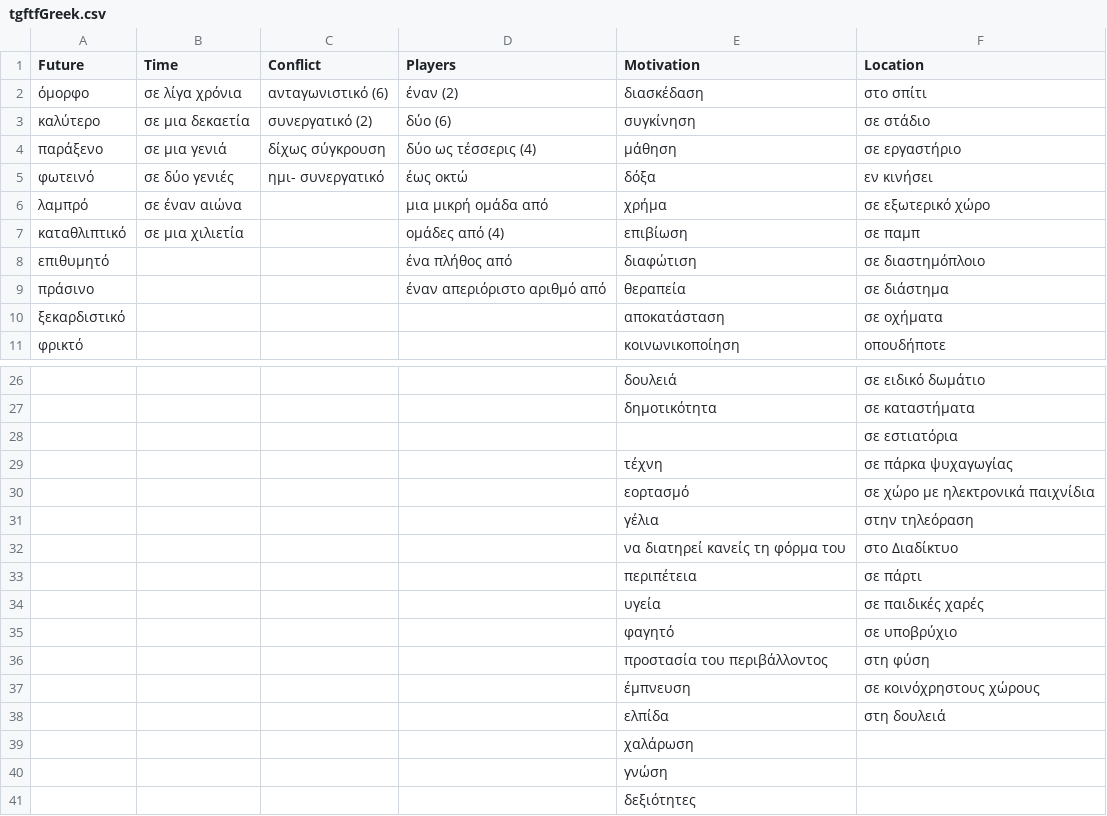
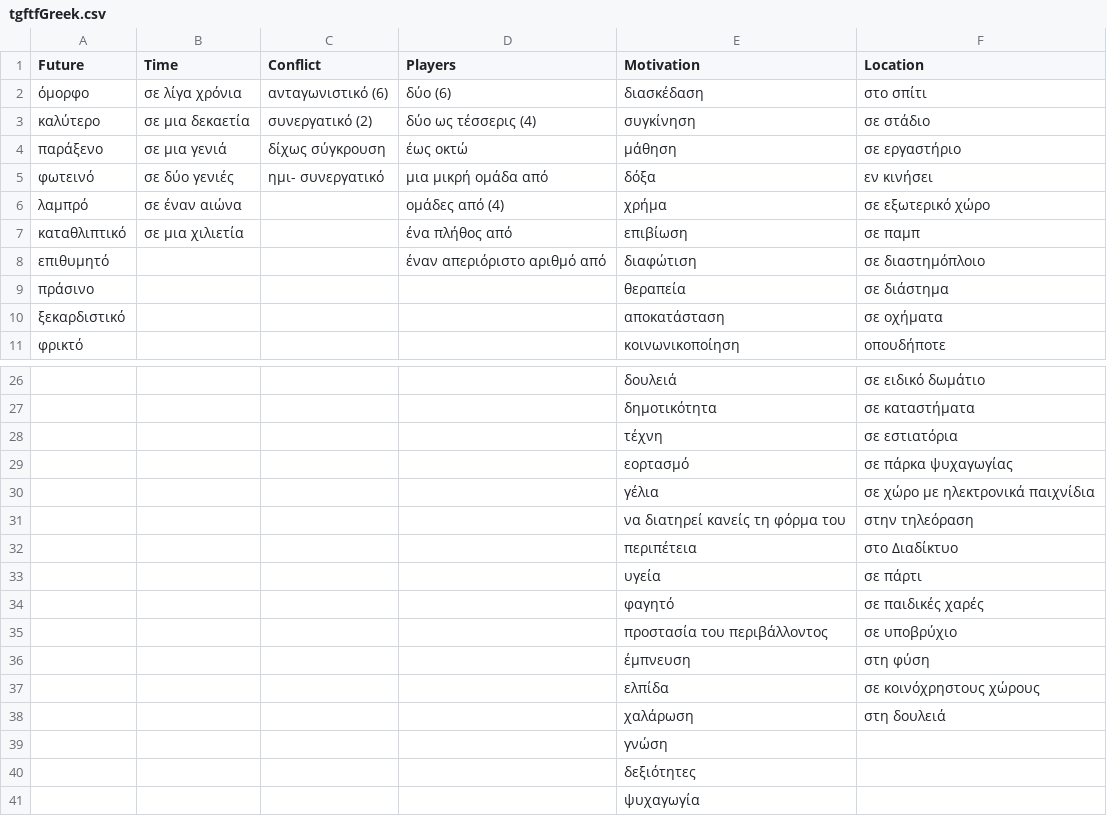
Before and after one commit to brainsatplay/brainsatplay.github.io, a CSV file: src/assets/tgftfGreek.csv, drawn as a sheet; only a part is shown, gaps mark what is left out; the shorter side is filled out with more unchanged rows.

```diff
--- a/src/assets/tgftfGreek.csv
+++ b/src/assets/tgftfGreek.csv
@@ -1,10 +1,10 @@
 Future,Time,Conflict,Players,Motivation,Location
-όμορφο,σε λίγα χρόνια,ανταγωνιστικό (6),έναν (2),διασκέδαση,στο σπίτι
-καλύτερο,σε μια δεκαετία,συνεργατικό (2),δύο (6),συγκίνηση,σε στάδιο
-παράξενο,σε μια γενιά,δίχως σύγκρουση,δύο ως τέσσερις (4),μάθηση,σε εργαστήριο
-φωτεινό,σε δύο γενιές,ημι- συνεργατικό,έως οκτώ,δόξα,εν κινήσει
-λαμπρό,σε έναν αιώνα,,μια μικρή ομάδα από,χρήμα,σε εξωτερικό χώρο
-καταθλιπτικό,σε μια χιλιετία,,ομάδες από (4),επιβίωση,σε παμπ
-επιθυμητό,,,ένα πλήθος από,διαφώτιση,σε διαστημόπλοιο
-πράσινο,,,έναν απεριόριστο αριθμό από,θεραπεία,σε διάστημα
+όμορφο,σε λίγα χρόνια,ανταγωνιστικό (6),δύο (6),διασκέδαση,στο σπίτι
+καλύτερο,σε μια δεκαετία,συνεργατικό (2),δύο ως τέσσερις (4),συγκίνηση,σε στάδιο
+παράξενο,σε μια γενιά,δίχως σύγκρουση,έως οκτώ,μάθηση,σε εργαστήριο
+φωτεινό,σε δύο γενιές,ημι- συνεργατικό,μια μικρή ομάδα από,δόξα,εν κινήσει
+λαμπρό,σε έναν αιώνα,,ομάδες από (4),χρήμα,σε εξωτερικό χώρο
+καταθλιπτικό,σε μια χιλιετία,,ένα πλήθος από,επιβίωση,σε παμπ
+επιθυμητό,,,έναν απεριόριστο αριθμό από,διαφώτιση,σε διαστημόπλοιο
+πράσινο,,,,θεραπεία,σε διάστημα
 ξεκαρδιστικό,,,,αποκατάσταση,σε οχήματα
@@ -27,14 +27,13 @@
 ,,,,δημοτικότητα,σε καταστήματα
-,,,,,σε εστιατόρια
-,,,,τέχνη,σε πάρκα ψυχαγωγίας
-,,,,εορτασμό,σε χώρο με ηλεκτρονικά παιχνίδια
-,,,,γέλια,στην τηλεόραση
-,,,,να διατηρεί κανείς τη φόρμα του,στο Διαδίκτυο
-,,,,περιπέτεια,σε πάρτι
-,,,,υγεία,σε παιδικές χαρές
-,,,,φαγητό,σε υποβρύχιο
-,,,,προστασία του περιβάλλοντος,στη φύση
-,,,,έμπνευση,σε κοινόχρηστους χώρους
-,,,,ελπίδα,στη δουλειά
-,,,,χαλάρωση,
+,,,,τέχνη,σε εστιατόρια
+,,,,εορτασμό,σε πάρκα ψυχαγωγίας
+,,,,γέλια,σε χώρο με ηλεκτρονικά παιχνίδια
+,,,,να διατηρεί κανείς τη φόρμα του,στην τηλεόραση
+,,,,περιπέτεια,στο Διαδίκτυο
+,,,,υγεία,σε πάρτι
+,,,,φαγητό,σε παιδικές χαρές
+,,,,προστασία του περιβάλλοντος,σε υποβρύχιο
+,,,,έμπνευση,στη φύση
+,,,,ελπίδα,σε κοινόχρηστους χώρους
+,,,,χαλάρωση,στη δουλειά
 ,,,,γνώση,
```
Also changed, not shown: src/assets/interfaceEnglish.csv, src/assets/tgftfEnglish.csv, 7 other files.
